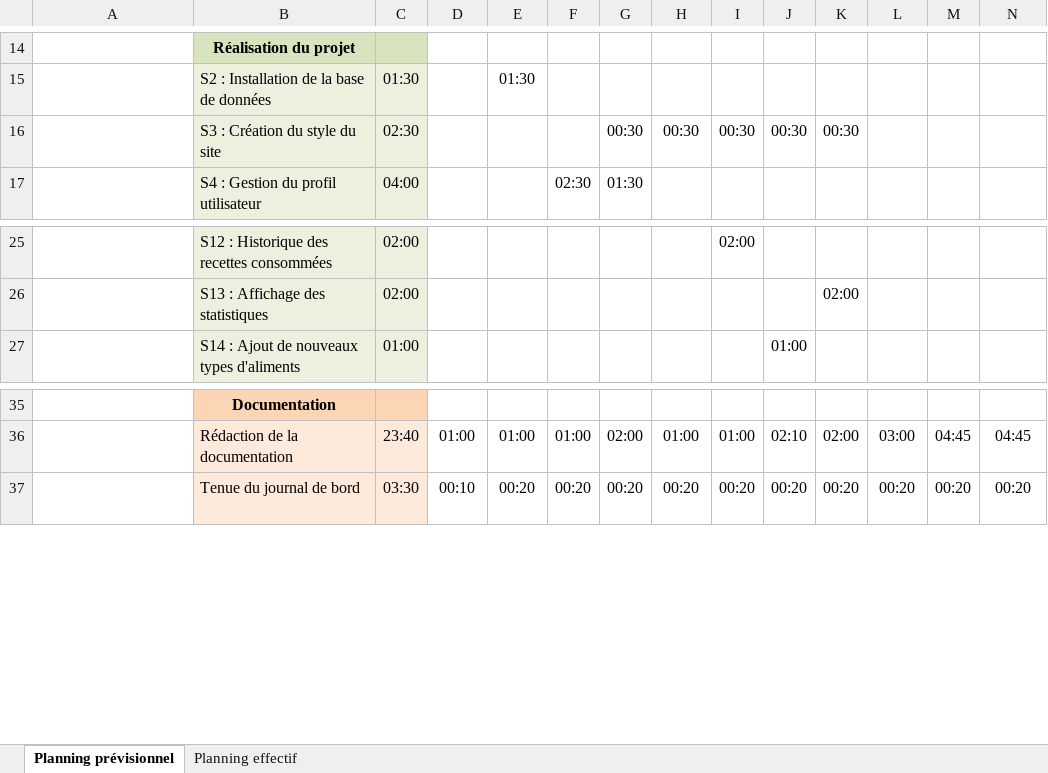
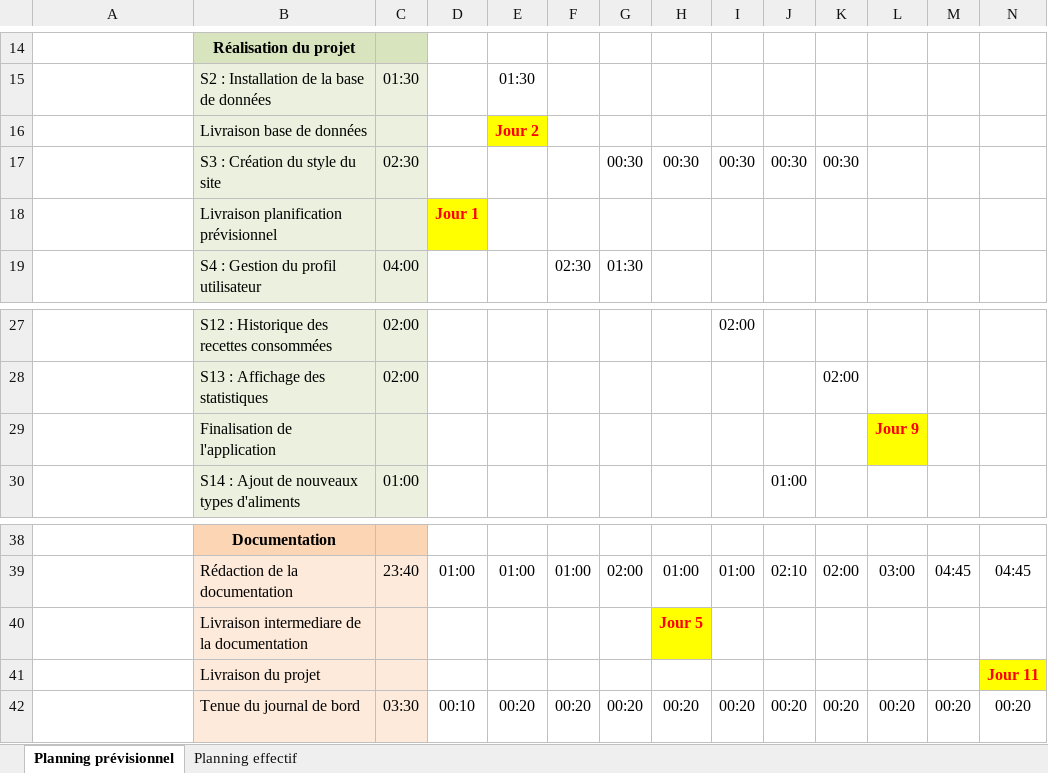
Before and after one commit to LAAC172003/EatFit_TPI_2023, an Excel workbook: Documentation/gantt.xlsx, sheet Planning prévisionnel, drawn as a sheet; only a part is shown, gaps mark what is left out; values as stored, in another font and other column widths than the file's, no borders; conditional formats not drawn; the diff names each change by its address in the sheet, - before the commit and + after, or states it on an @@ line.

```diff
--- a/Documentation/gantt.xlsx (sheet Planning prévisionnel)
+++ b/Documentation/gantt.xlsx (sheet Planning prévisionnel)
+row 16:  | Livraison base de données |  |  | Jour 2
+row 18:  | Livraison planification prévisionnel |  | Jour 1
+row 29:  | Finalisation de l'application |  |  |  |  |  |  |  |  |  | Jour 9
+row 40:  | Livraison intermediare de la documentation |  |  |  |  |  | Jour 5
+row 41:  | Livraison du projet |  |  |  |  |  |  |  |  |  |  |  | Jour 11
```
Also changed, not shown: formulas that keep their value, 41 other files.
